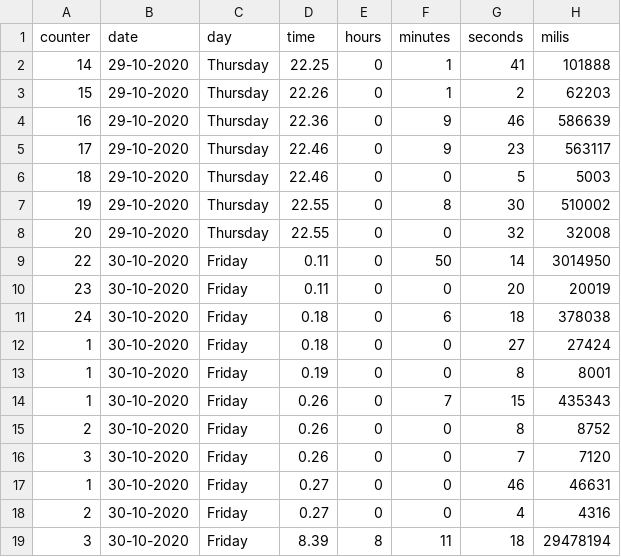
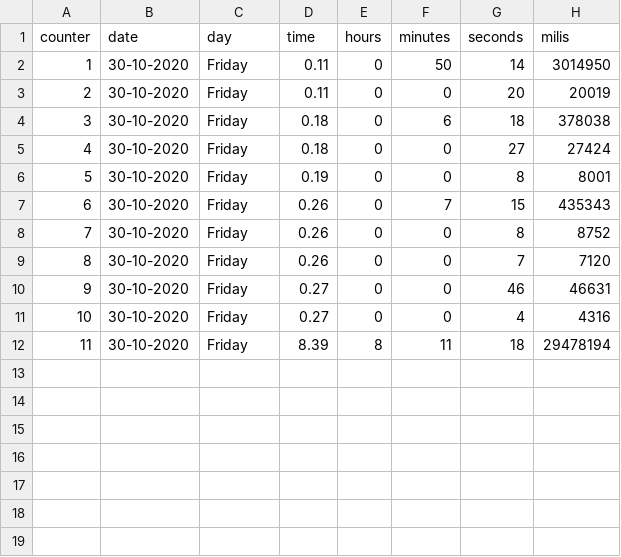
Before and after one commit to chinfuk/screen-on-time, a CSV file: screenOnTimesheets.csv, drawn as a sheet.

Commit message:
Update screenOnTimesheets.csv

```diff
--- a/screenOnTimesheets.csv
+++ b/screenOnTimesheets.csv
@@ -1,19 +1,12 @@
 counter,date,day,time,hours,minutes,seconds,milis
-14,29-10-2020,Thursday,22.25,0,1,41,101888
-15,29-10-2020,Thursday,22.26,0,1,2,62203
-16,29-10-2020,Thursday,22.36,0,9,46,586639
-17,29-10-2020,Thursday,22.46,0,9,23,563117
-18,29-10-2020,Thursday,22.46,0,0,5,5003
-19,29-10-2020,Thursday,22.55,0,8,30,510002
-20,29-10-2020,Thursday,22.55,0,0,32,32008
-22,30-10-2020,Friday,0.11,0,50,14,3014950
-23,30-10-2020,Friday,0.11,0,0,20,20019
-24,30-10-2020,Friday,0.18,0,6,18,378038
-1,30-10-2020,Friday,0.18,0,0,27,27424
-1,30-10-2020,Friday,0.19,0,0,8,8001
-1,30-10-2020,Friday,0.26,0,7,15,435343
-2,30-10-2020,Friday,0.26,0,0,8,8752
-3,30-10-2020,Friday,0.26,0,0,7,7120
-1,30-10-2020,Friday,0.27,0,0,46,46631
-2,30-10-2020,Friday,0.27,0,0,4,4316
-3,30-10-2020,Friday,8.39,8,11,18,29478194
+1,30-10-2020,Friday,0.11,0,50,14,3014950
+2,30-10-2020,Friday,0.11,0,0,20,20019
+3,30-10-2020,Friday,0.18,0,6,18,378038
+4,30-10-2020,Friday,0.18,0,0,27,27424
+5,30-10-2020,Friday,0.19,0,0,8,8001
+6,30-10-2020,Friday,0.26,0,7,15,435343
+7,30-10-2020,Friday,0.26,0,0,8,8752
+8,30-10-2020,Friday,0.26,0,0,7,7120
+9,30-10-2020,Friday,0.27,0,0,46,46631
+10,30-10-2020,Friday,0.27,0,0,4,4316
+11,30-10-2020,Friday,8.39,8,11,18,29478194
```
